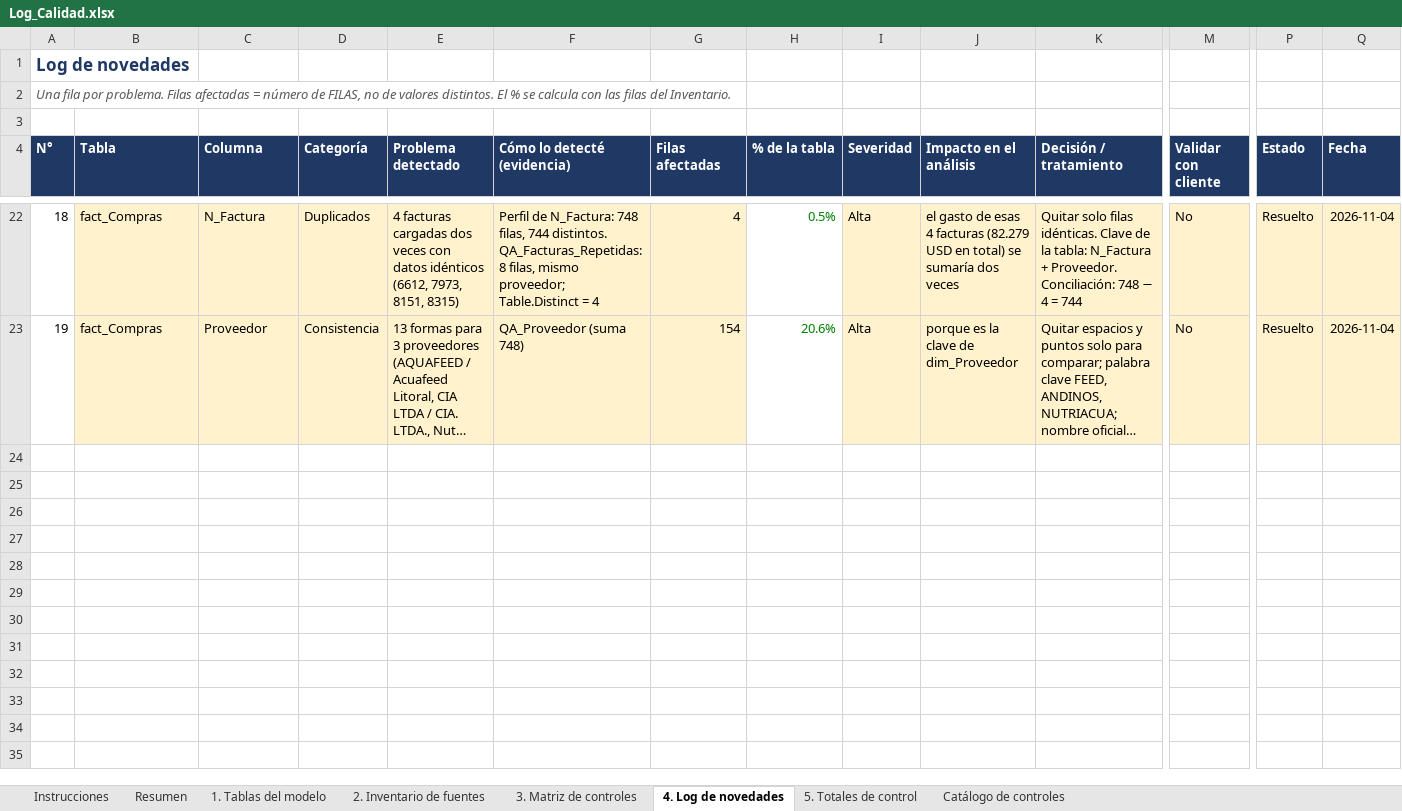
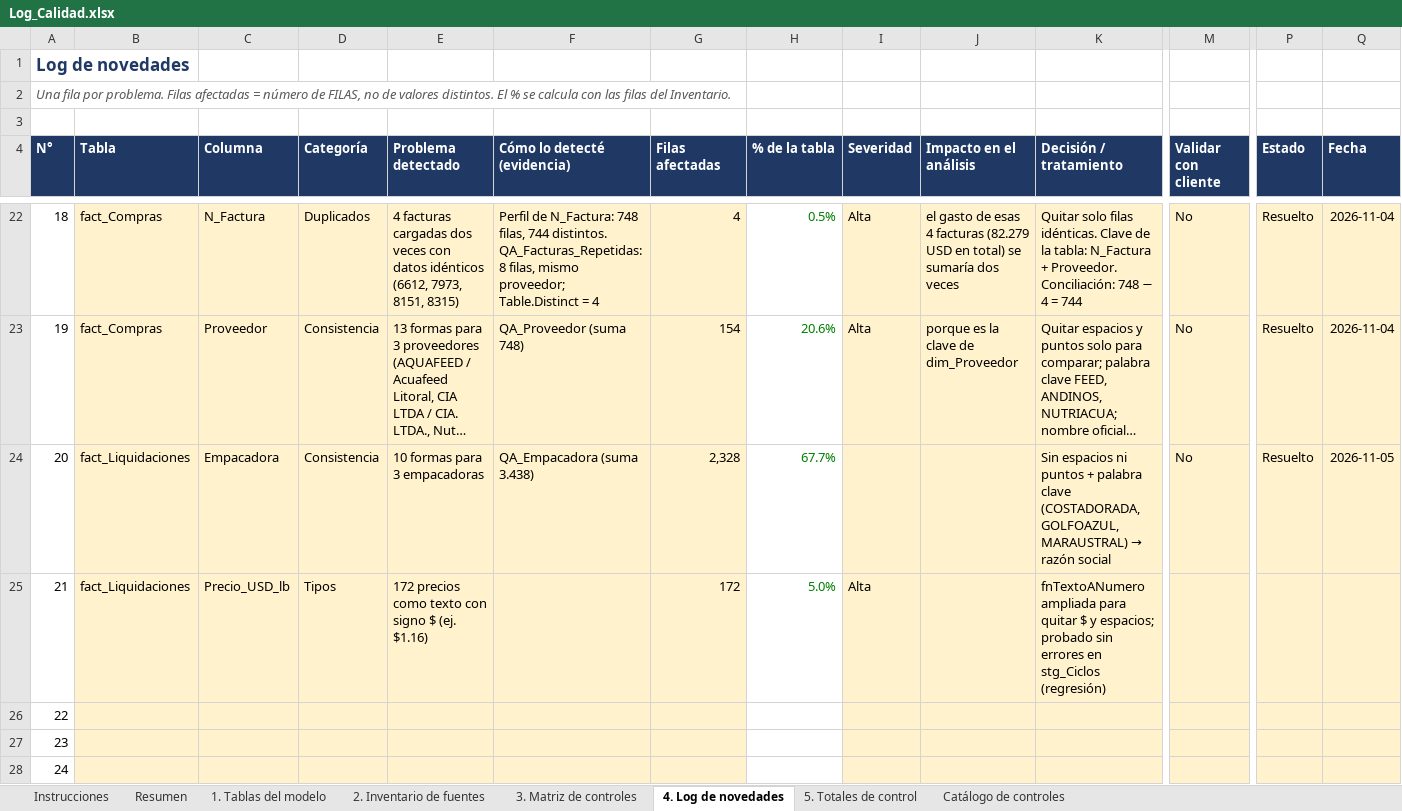
Before and after one commit to EfrenCherres/acuicola-sofrevi-bi, an Excel workbook: bitacora/Log_Calidad.xlsx, sheet 4. Log de novedades, drawn as a sheet; only a part is shown, gaps mark what is left out; long unchanged cells end in …; values as stored, in another font and other column widths than the file's, no borders; conditional formats not drawn; rows hold the shown columns only; the diff names each change by its address in the sheet, - before the commit and + after, or states it on an @@ line.

Commit message:
Liquidaciones: limpieza y validación (por cerrar)

```diff
--- a/bitacora/Log_Calidad.xlsx (sheet 4. Log de novedades)
+++ b/bitacora/Log_Calidad.xlsx (sheet 4. Log de novedades)
+row 24: 20 | fact_Liquidaciones | Empacadora | Consistencia | 10 formas para 3 empacadoras | QA_Empacadora (suma 3.438) | 2,328 | 67.7% |  |  | Sin espacios ni puntos + palabra clave (COSTADORADA, GOLFOAZUL, MARAUSTRAL) → razón social | No | Resuelto | 2026-11-05
+row 25: 21 | fact_Liquidaciones | Precio_USD_lb | Tipos | 172 precios como texto con signo $ (ej. $1.16) |  | 172 | 5.0% | Alta |  | fnTextoANumero ampliada para quitar $ y espacios; probado sin errores en stg_Ciclos (regresión)
+row 26: 22
+row 27: 23
+row 28: 24
```
Also changed, not shown: sheet 3. Matriz de controles, sheet 1. Tablas del modelo, sheet Resumen, 11 other files.
